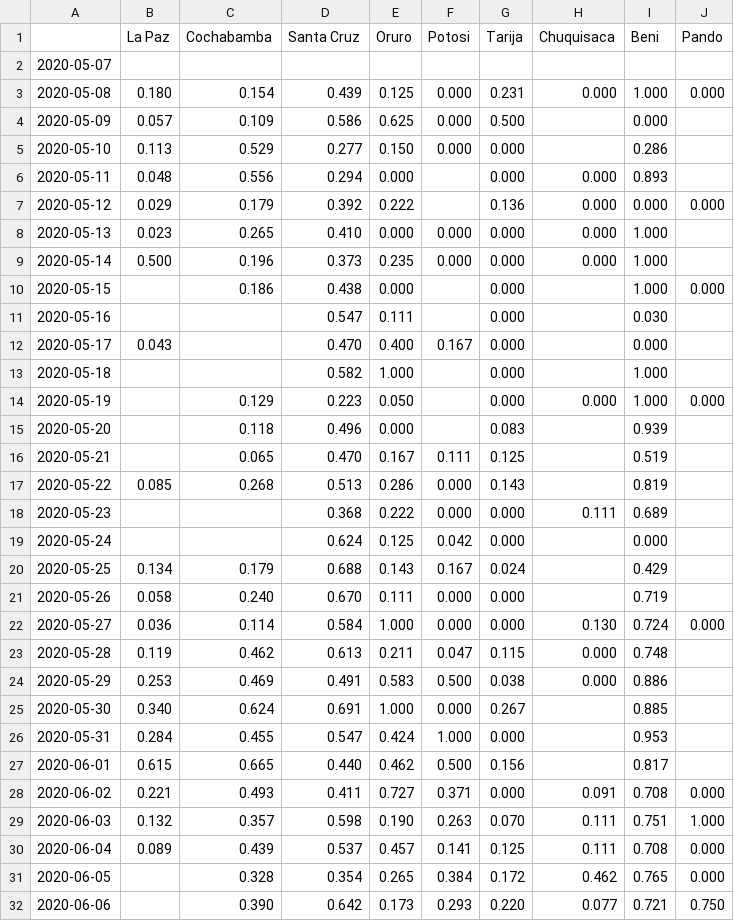
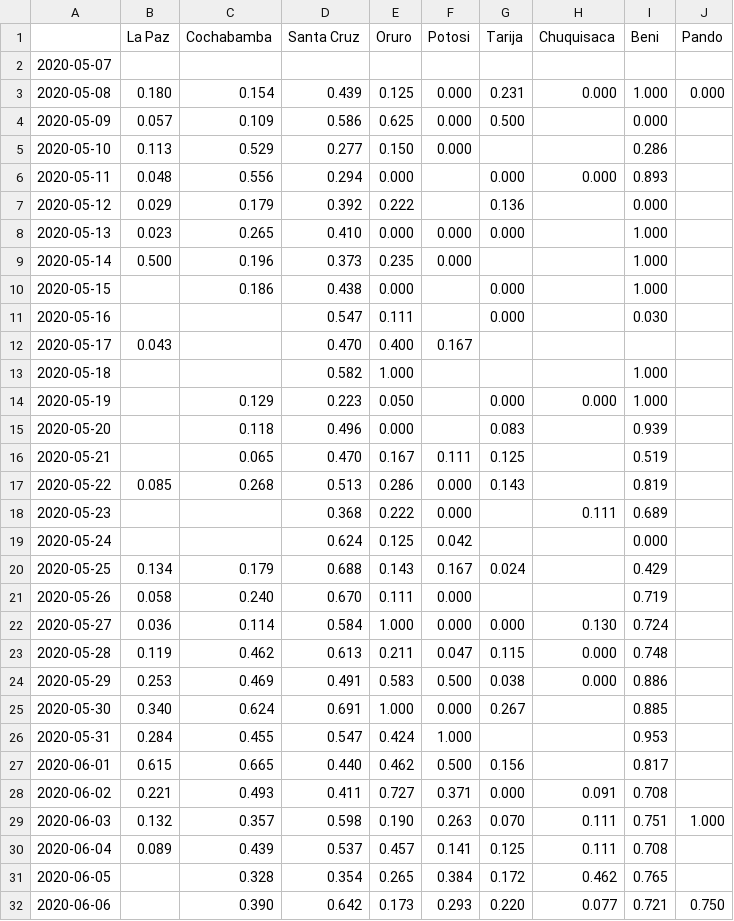
Before and after one commit to sociedatos/covid19-bo-pruebas_por_departamento, a CSV file: positividad.csv, drawn as a sheet; only a part is shown; the diff covers the shown part only.

```diff
--- a/positividad.csv
+++ b/positividad.csv
@@ -4,12 +4,12 @@
 2020-05-09,0.057,0.109,0.586,0.625,0.000,0.500,,0.000,
-2020-05-10,0.113,0.529,0.277,0.150,0.000,0.000,,0.286,
+2020-05-10,0.113,0.529,0.277,0.150,0.000,,,0.286,
 2020-05-11,0.048,0.556,0.294,0.000,,0.000,0.000,0.893,
-2020-05-12,0.029,0.179,0.392,0.222,,0.136,0.000,0.000,0.000
-2020-05-13,0.023,0.265,0.410,0.000,0.000,0.000,0.000,1.000,
-2020-05-14,0.500,0.196,0.373,0.235,0.000,0.000,0.000,1.000,
-2020-05-15,,0.186,0.438,0.000,,0.000,,1.000,0.000
+2020-05-12,0.029,0.179,0.392,0.222,,0.136,,0.000,
+2020-05-13,0.023,0.265,0.410,0.000,0.000,0.000,,1.000,
+2020-05-14,0.500,0.196,0.373,0.235,0.000,,,1.000,
+2020-05-15,,0.186,0.438,0.000,,0.000,,1.000,
 2020-05-16,,,0.547,0.111,,0.000,,0.030,
-2020-05-17,0.043,,0.470,0.400,0.167,0.000,,0.000,
-2020-05-18,,,0.582,1.000,,0.000,,1.000,
-2020-05-19,,0.129,0.223,0.050,,0.000,0.000,1.000,0.000
+2020-05-17,0.043,,0.470,0.400,0.167,,,,
+2020-05-18,,,0.582,1.000,,,,1.000,
+2020-05-19,,0.129,0.223,0.050,,0.000,0.000,1.000,
 2020-05-20,,0.118,0.496,0.000,,0.083,,0.939,
@@ -17,7 +17,7 @@
 2020-05-22,0.085,0.268,0.513,0.286,0.000,0.143,,0.819,
-2020-05-23,,,0.368,0.222,0.000,0.000,0.111,0.689,
-2020-05-24,,,0.624,0.125,0.042,0.000,,0.000,
+2020-05-23,,,0.368,0.222,0.000,,0.111,0.689,
+2020-05-24,,,0.624,0.125,0.042,,,0.000,
 2020-05-25,0.134,0.179,0.688,0.143,0.167,0.024,,0.429,
-2020-05-26,0.058,0.240,0.670,0.111,0.000,0.000,,0.719,
-2020-05-27,0.036,0.114,0.584,1.000,0.000,0.000,0.130,0.724,0.000
+2020-05-26,0.058,0.240,0.670,0.111,0.000,,,0.719,
+2020-05-27,0.036,0.114,0.584,1.000,0.000,0.000,0.130,0.724,
 2020-05-28,0.119,0.462,0.613,0.211,0.047,0.115,0.000,0.748,
@@ -25,8 +25,8 @@
 2020-05-30,0.340,0.624,0.691,1.000,0.000,0.267,,0.885,
-2020-05-31,0.284,0.455,0.547,0.424,1.000,0.000,,0.953,
+2020-05-31,0.284,0.455,0.547,0.424,1.000,,,0.953,
 2020-06-01,0.615,0.665,0.440,0.462,0.500,0.156,,0.817,
-2020-06-02,0.221,0.493,0.411,0.727,0.371,0.000,0.091,0.708,0.000
+2020-06-02,0.221,0.493,0.411,0.727,0.371,0.000,0.091,0.708,
 2020-06-03,0.132,0.357,0.598,0.190,0.263,0.070,0.111,0.751,1.000
-2020-06-04,0.089,0.439,0.537,0.457,0.141,0.125,0.111,0.708,0.000
-2020-06-05,,0.328,0.354,0.265,0.384,0.172,0.462,0.765,0.000
+2020-06-04,0.089,0.439,0.537,0.457,0.141,0.125,0.111,0.708,
+2020-06-05,,0.328,0.354,0.265,0.384,0.172,0.462,0.765,
 2020-06-06,,0.390,0.642,0.173,0.293,0.220,0.077,0.721,0.750
```
Also changed, not shown: 7 added rows and 82 edited cells elsewhere in this file, descartados.csv, metadata.csv, 46 other files.
